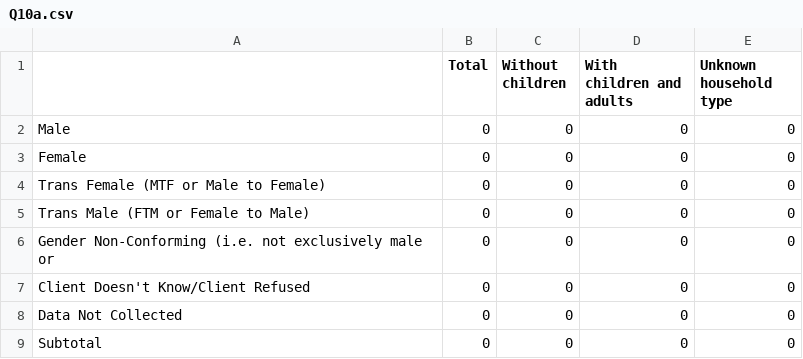
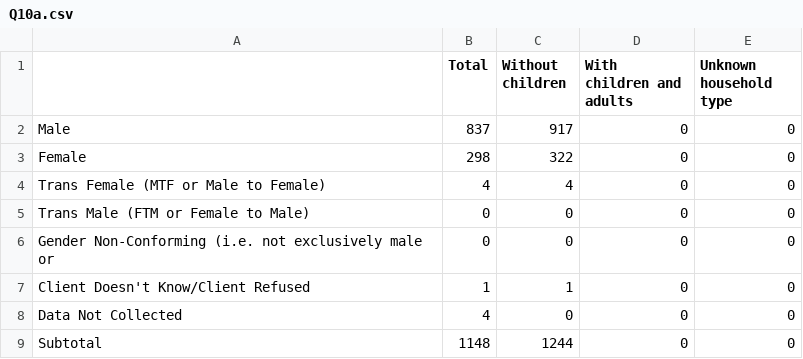
Before and after one commit to servinglynk/hslynk-open-source, a CSV file: hmis-hud-reports/Q10a.csv, drawn as a sheet.

Commit message:
Apr report minor fixes

```diff
--- a/hmis-hud-reports/Q10a.csv
+++ b/hmis-hud-reports/Q10a.csv
@@ -1,9 +1,9 @@
    ,Total,  Without children,  With children and adults,  Unknown household type
-   Male,0,0,0,0
-   Female,0,0,0,0
-   Trans Female (MTF or Male to Female),0,0,0,0
+   Male,837,917,0,0
+   Female,298,322,0,0
+   Trans Female (MTF or Male to Female),4,4,0,0
    Trans Male (FTM or Female to Male),0,0,0,0
    Gender Non-Conforming (i.e. not exclusively male or ,0,0,0,0
-  Client Doesn't Know/Client Refused,0,0,0,0
-  Data Not Collected ,0,0,0,0
-  Subtotal,0,0,0,0
+  Client Doesn't Know/Client Refused,1,1,0,0
+  Data Not Collected ,4,0,0,0
+  Subtotal,1148,1244,0,0
```
Also changed, not shown: hmis-hud-reports/Q10b.csv, hmis-hud-reports/Q10c.csv, 26 other files.
